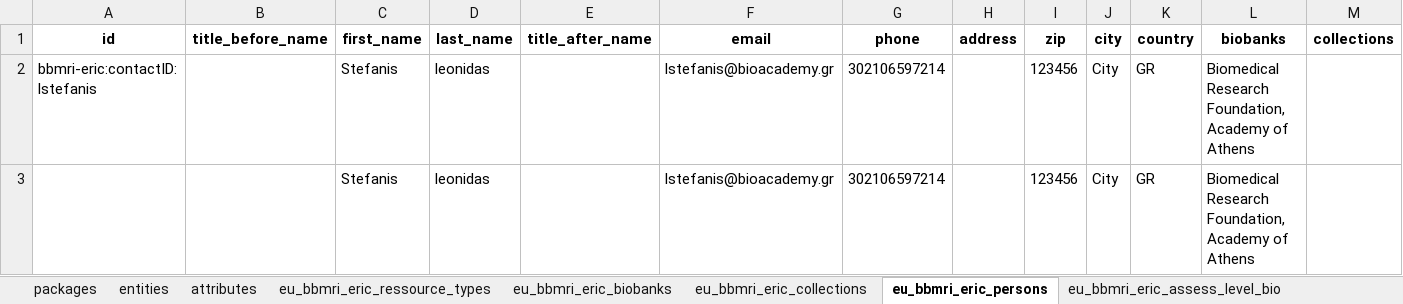
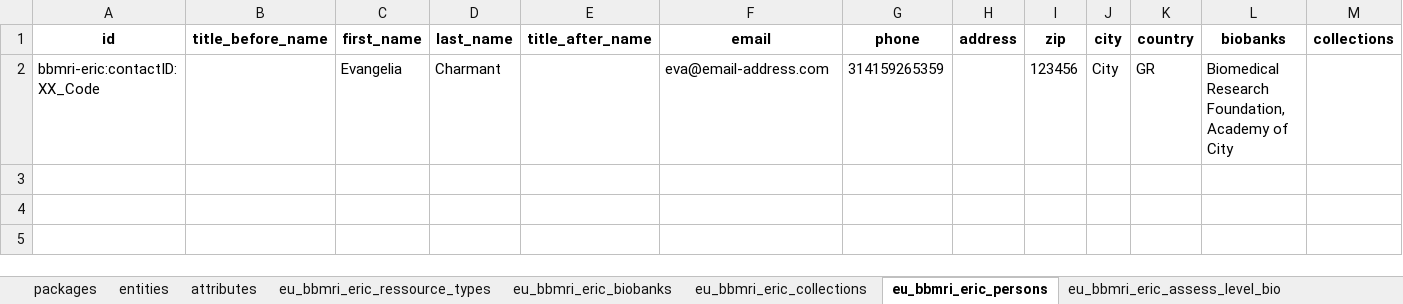
Before and after one commit to bibbox/OpenSpecimenAPIconnector.py, an Excel workbook: test.xlsx, sheet eu_bbmri_eric_persons, drawn as a sheet; values as stored, in another font and other column widths than the file's, no borders; the diff names each change by its address in the sheet, - before the commit and + after, or states it on an @@ line.

```diff
--- a/test.xlsx (sheet eu_bbmri_eric_persons)
+++ b/test.xlsx (sheet eu_bbmri_eric_persons)
-A2 (id): bbmri-eric:contactID:lstefanis
+A2 (id): bbmri-eric:contactID:XX_Code
-C2 (first_name): Stefanis
+C2 (first_name): Evangelia
-D2 (last_name): leonidas
+D2 (last_name): Charmant
-F2 (email): lstefanis@bioacademy.gr
+F2 (email): eva@email-address.com
-G2 (phone): 302106597214
+G2 (phone): 314159265359
-L2 (biobanks): …Academy of Athens
+L2 (biobanks): …Academy of City
-row 3:  |  | Stefanis | leonidas |  | lstefanis@bioacademy.gr | 302106597214 |  | 123456 | City | GR | Biomedical Research Foundation, Academy of Athens
```
Also changed, not shown: sheet eu_bbmri_eric_collections, sheet eu_bbmri_eric_biobanks, 11 other files.
